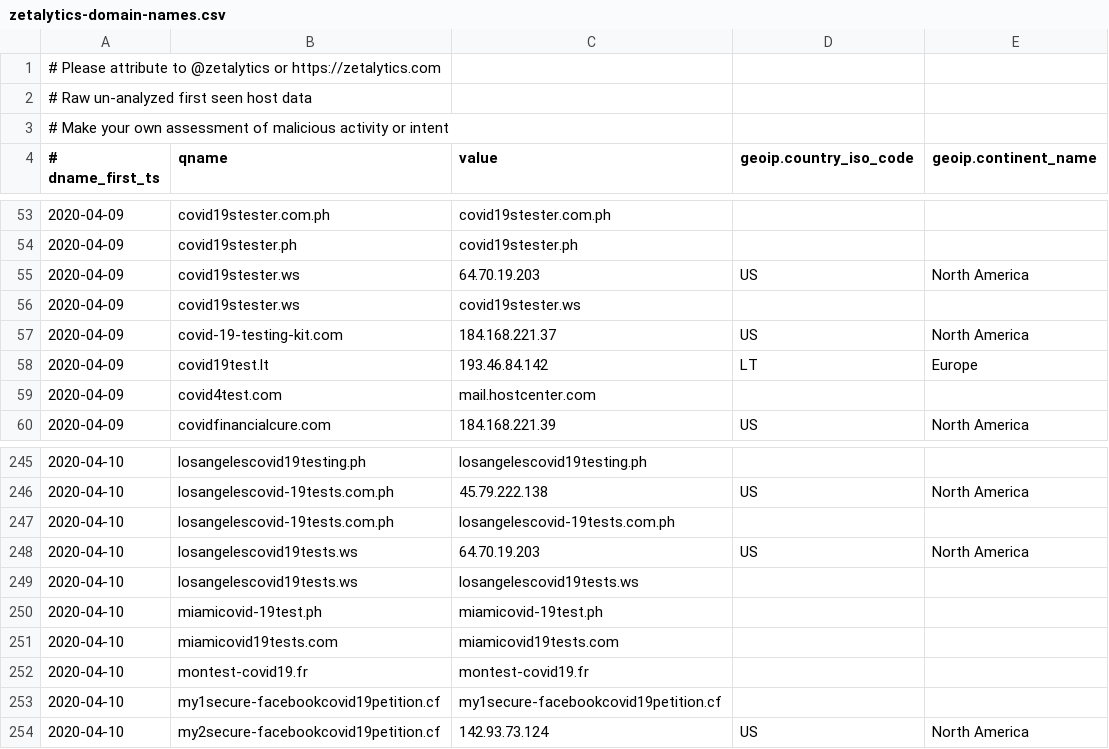
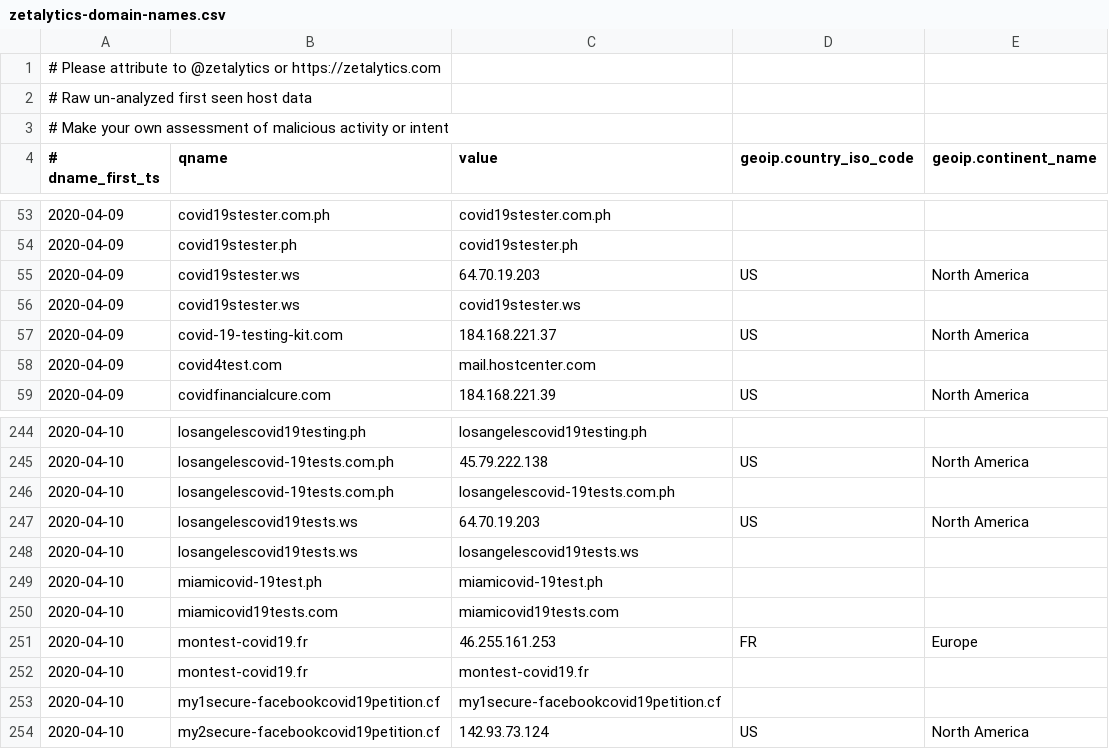
Before and after one commit to COVID-19-CTI-LEAGUE/PUBLIC_RELEASE, a CSV file: zetalytics-domain-names.csv, drawn as a sheet; only a part is shown, gaps mark what is left out.

```diff
--- a/zetalytics-domain-names.csv
+++ b/zetalytics-domain-names.csv
@@ -57,3 +57,2 @@
 2020-04-09,covid-19-testing-kit.com,184.168.221.37,US,North America
-2020-04-09,covid19test.lt,193.46.84.142,LT,Europe
 2020-04-09,covid4test.com,mail.hostcenter.com,,
@@ -251,2 +250,3 @@
 2020-04-10,miamicovid19tests.com,miamicovid19tests.com,,
+2020-04-10,montest-covid19.fr,46.255.161.253,FR,Europe
 2020-04-10,montest-covid19.fr,montest-covid19.fr,,
```
Also changed, not shown: 4 other files.
